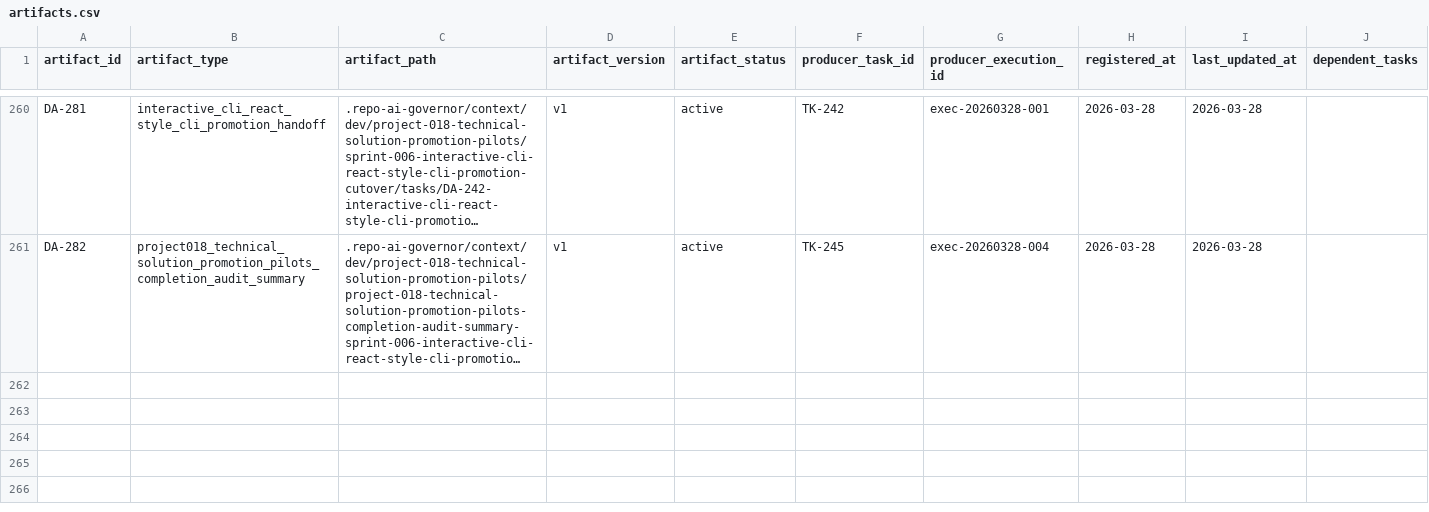
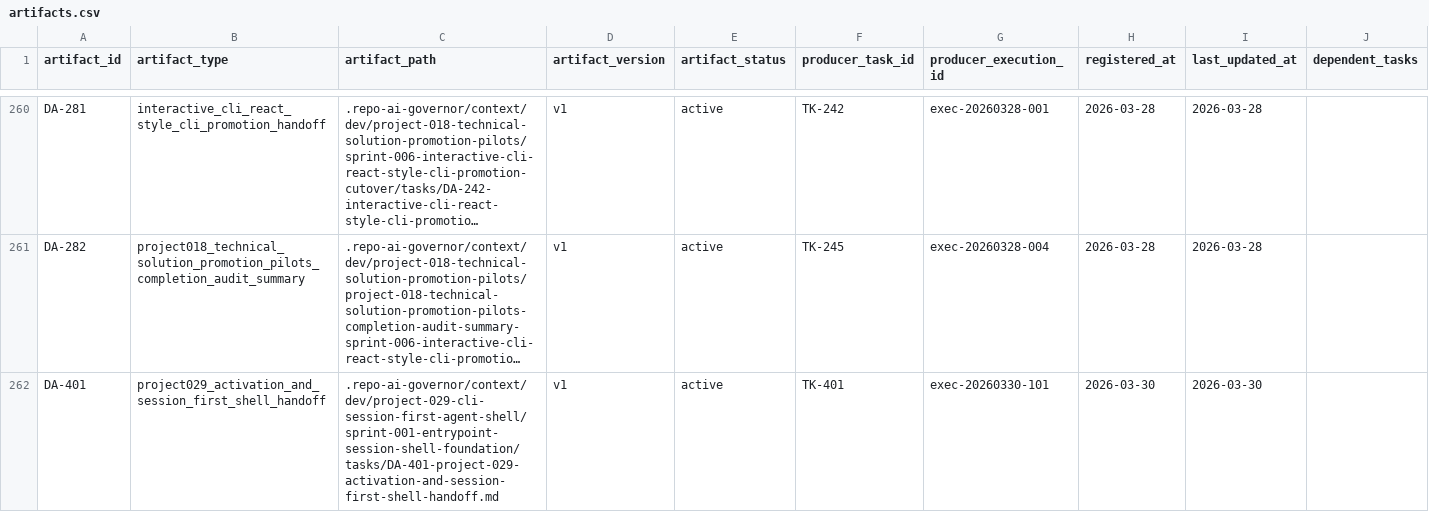
Before and after one commit to JimmyDaddy/repo-ai-governor, a CSV file: .repo-ai-governor/context/artifact-registry/artifacts.csv, drawn as a sheet; only a part is shown, gaps mark what is left out; long unchanged cells end in …; the diff names each change by its address in the sheet, - before the commit and + after, or states it on an @@ line.

Commit message:
docs(runtime.cli-interactive-shell): promote session-first shell solution

```diff
--- a/.repo-ai-governor/context/artifact-registry/artifacts.csv
+++ b/.repo-ai-governor/context/artifact-registry/artifacts.csv
+row 262: DA-401 | project029_activation_and_session_first_shell_handoff | .repo-ai-governor/context/dev/project-029-cli-session-first-agent-shell/sprint-001-entrypoint-session-shell-foundation/tasks/DA-401-project-029-activation-and-session-first-shell-handoff.md | v1 | active | TK-401 | exec-20260330-101 | 2026-03-30 | 2026-03-30
```
Also changed, not shown: 42 other files.
